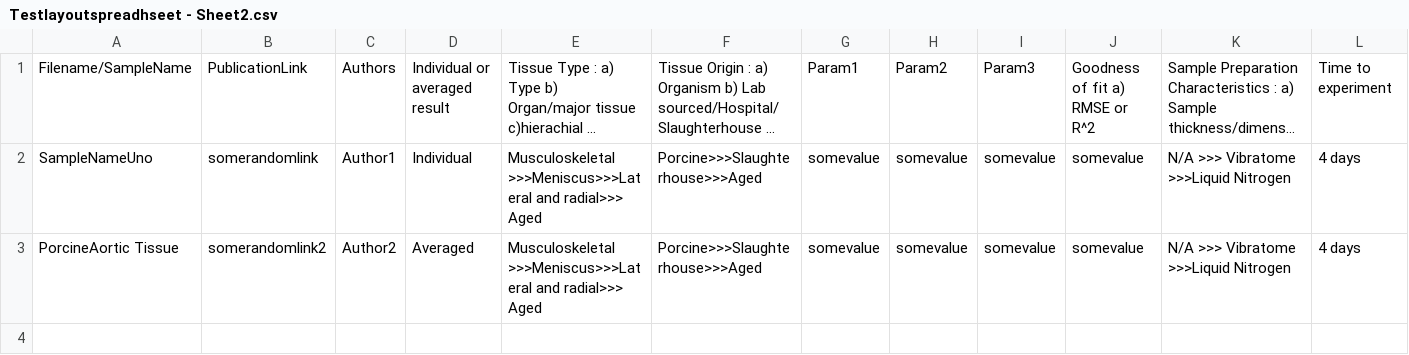
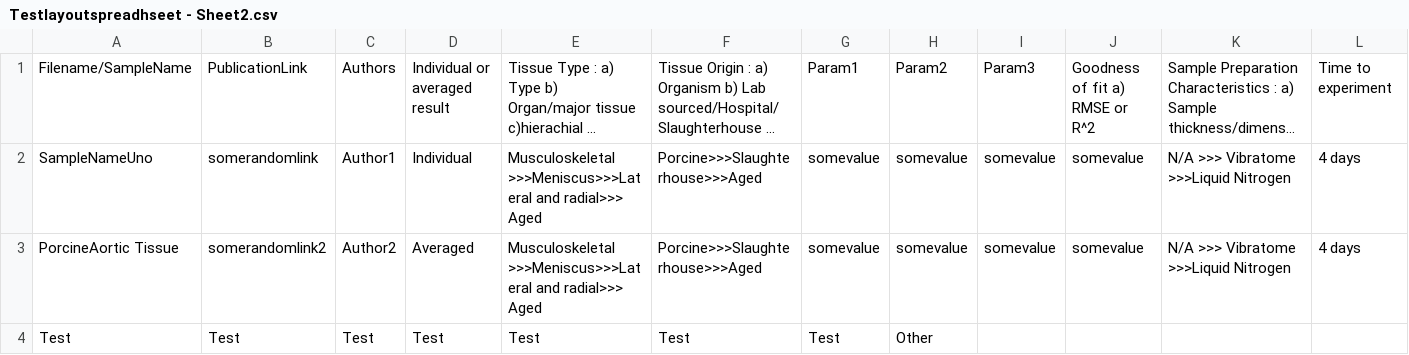
Before and after one commit to STBDATABS/Models_Other, a CSV file: Testlayoutspreadhseet - Sheet2.csv, drawn as a sheet; only a part is shown; long unchanged cells end in …; rows hold the shown columns only; the diff names each change by its address in the sheet, - before the commit and + after, or states it on an @@ line.

Commit message:
Append results for file with note

```diff
--- a/Testlayoutspreadhseet - Sheet2.csv
+++ b/Testlayoutspreadhseet - Sheet2.csv
+row 4: Test | Test | Test | Test | Test | Test | Test | Other
```
